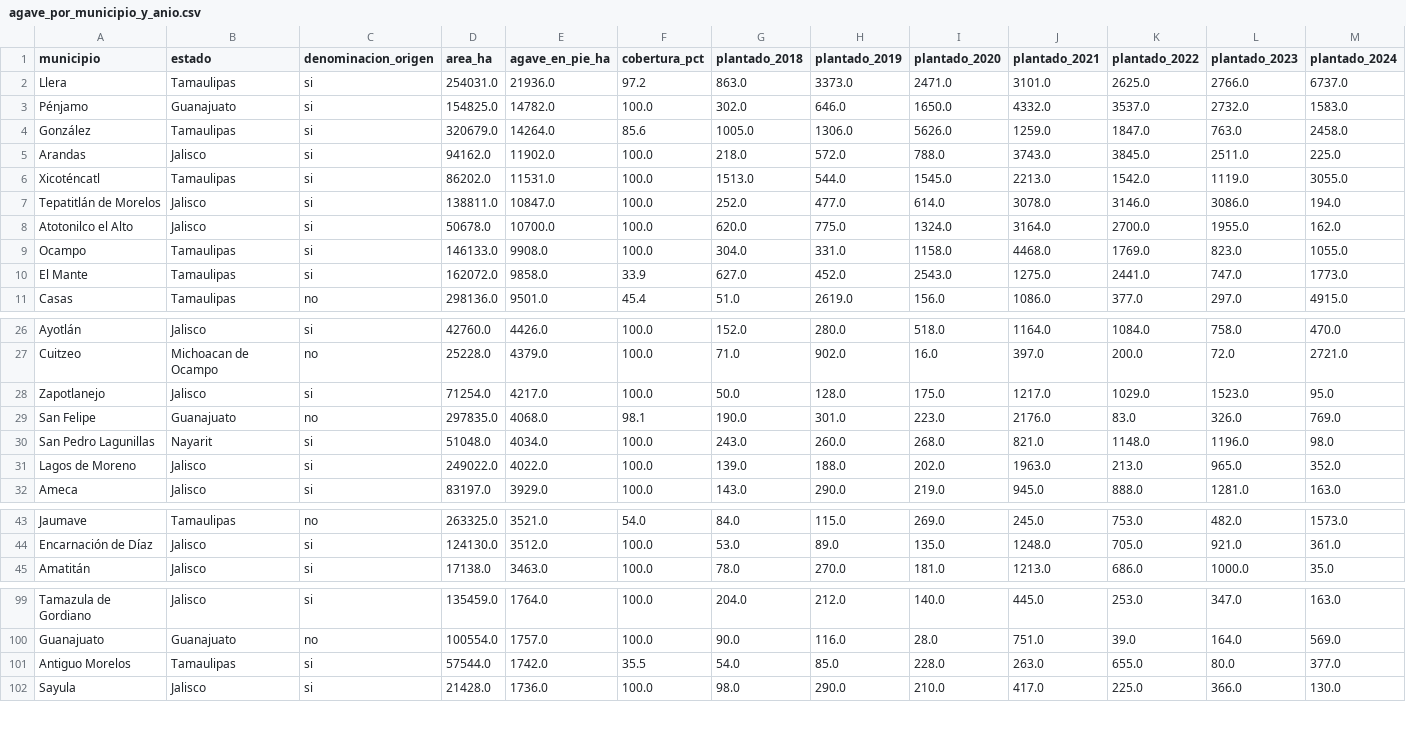
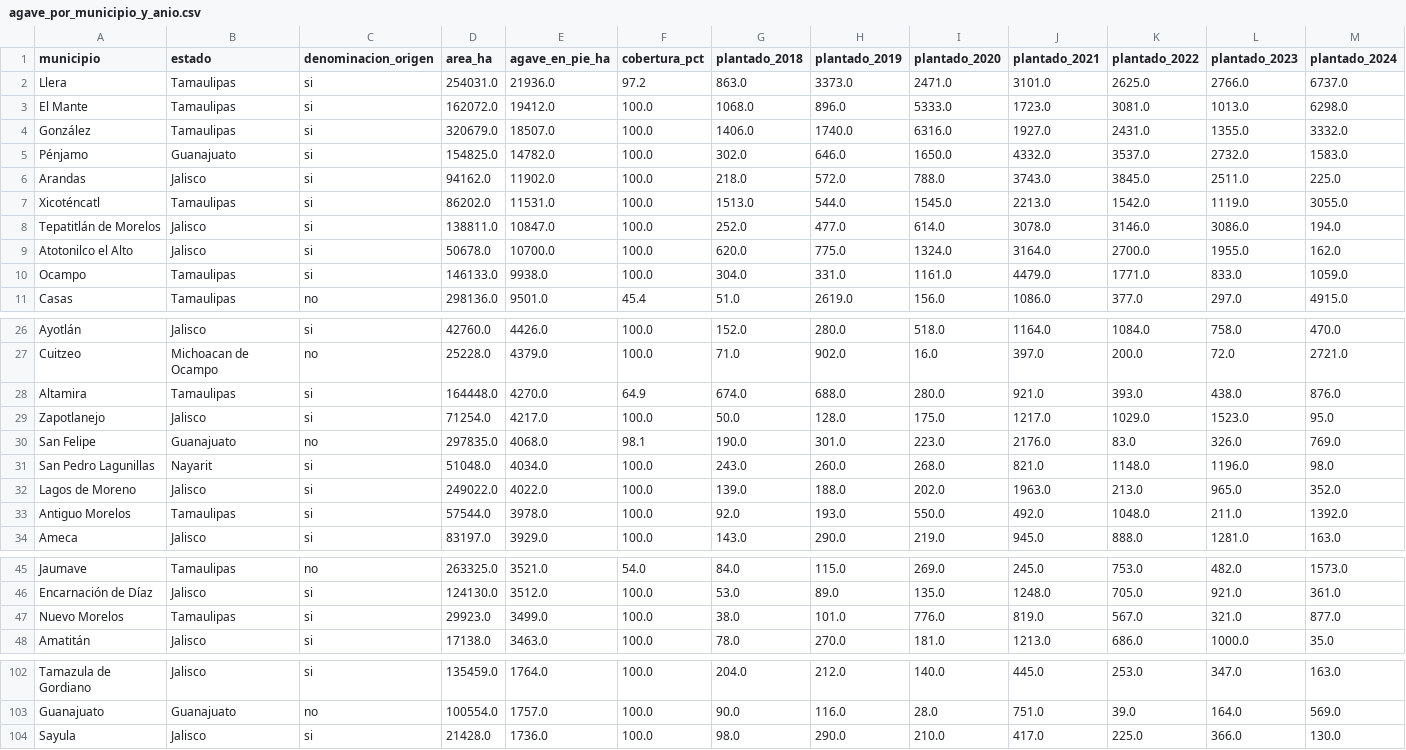
Before and after one commit to hubdemarcel/AIforEarthDataSets, a CSV file: agricultura/resultados/municipios/agave_por_municipio_y_anio.csv, drawn as a sheet; only a part is shown, gaps mark what is left out; the diff covers the shown part only.

```diff
--- a/agricultura/resultados/municipios/agave_por_municipio_y_anio.csv
+++ b/agricultura/resultados/municipios/agave_por_municipio_y_anio.csv
@@ -2,4 +2,5 @@ municipio,estado,denominacion_origen,area_ha,agave_en_pie_ha,cobertura_pct,plant
 Llera,Tamaulipas,si,254031.0,21936.0,97.2,863.0,3373.0,2471.0,3101.0,2625.0,2766.0,6737.0
+El Mante,Tamaulipas,si,162072.0,19412.0,100.0,1068.0,896.0,5333.0,1723.0,3081.0,1013.0,6298.0
+González,Tamaulipas,si,320679.0,18507.0,100.0,1406.0,1740.0,6316.0,1927.0,2431.0,1355.0,3332.0
 Pénjamo,Guanajuato,si,154825.0,14782.0,100.0,302.0,646.0,1650.0,4332.0,3537.0,2732.0,1583.0
-González,Tamaulipas,si,320679.0,14264.0,85.6,1005.0,1306.0,5626.0,1259.0,1847.0,763.0,2458.0
 Arandas,Jalisco,si,94162.0,11902.0,100.0,218.0,572.0,788.0,3743.0,3845.0,2511.0,225.0
@@ -8,4 +9,3 @@ Tepatitlán de Morelos,Jalisco,si,138811.0,10847.0,100.0,252.0,477.0,614.0,3078.
 Atotonilco el Alto,Jalisco,si,50678.0,10700.0,100.0,620.0,775.0,1324.0,3164.0,2700.0,1955.0,162.0
-Ocampo,Tamaulipas,si,146133.0,9908.0,100.0,304.0,331.0,1158.0,4468.0,1769.0,823.0,1055.0
-El Mante,Tamaulipas,si,162072.0,9858.0,33.9,627.0,452.0,2543.0,1275.0,2441.0,747.0,1773.0
+Ocampo,Tamaulipas,si,146133.0,9938.0,100.0,304.0,331.0,1161.0,4479.0,1771.0,833.0,1059.0
 Casas,Tamaulipas,no,298136.0,9501.0,45.4,51.0,2619.0,156.0,1086.0,377.0,297.0,4915.0
@@ -27,2 +27,3 @@ Ayotlán,Jalisco,si,42760.0,4426.0,100.0,152.0,280.0,518.0,1164.0,1084.0,758.0,4
 Cuitzeo,Michoacan de Ocampo,no,25228.0,4379.0,100.0,71.0,902.0,16.0,397.0,200.0,72.0,2721.0
+Altamira,Tamaulipas,si,164448.0,4270.0,64.9,674.0,688.0,280.0,921.0,393.0,438.0,876.0
 Zapotlanejo,Jalisco,si,71254.0,4217.0,100.0,50.0,128.0,175.0,1217.0,1029.0,1523.0,95.0
@@ -31,2 +32,3 @@ San Pedro Lagunillas,Nayarit,si,51048.0,4034.0,100.0,243.0,260.0,268.0,821.0,114
 Lagos de Moreno,Jalisco,si,249022.0,4022.0,100.0,139.0,188.0,202.0,1963.0,213.0,965.0,352.0
+Antiguo Morelos,Tamaulipas,si,57544.0,3978.0,100.0,92.0,193.0,550.0,492.0,1048.0,211.0,1392.0
 Ameca,Jalisco,si,83197.0,3929.0,100.0,143.0,290.0,219.0,945.0,888.0,1281.0,163.0
@@ -44,2 +46,3 @@ Jaumave,Tamaulipas,no,263325.0,3521.0,54.0,84.0,115.0,269.0,245.0,753.0,482.0,15
 Encarnación de Díaz,Jalisco,si,124130.0,3512.0,100.0,53.0,89.0,135.0,1248.0,705.0,921.0,361.0
+Nuevo Morelos,Tamaulipas,si,29923.0,3499.0,100.0,38.0,101.0,776.0,819.0,567.0,321.0,877.0
 Amatitán,Jalisco,si,17138.0,3463.0,100.0,78.0,270.0,181.0,1213.0,686.0,1000.0,35.0
@@ -100,3 +103,2 @@ Tamazula de Gordiano,Jalisco,si,135459.0,1764.0,100.0,204.0,212.0,140.0,445.0,25
 Guanajuato,Guanajuato,no,100554.0,1757.0,100.0,90.0,116.0,28.0,751.0,39.0,164.0,569.0
-Antiguo Morelos,Tamaulipas,si,57544.0,1742.0,35.5,54.0,85.0,228.0,263.0,655.0,80.0,377.0
 Sayula,Jalisco,si,21428.0,1736.0,100.0,98.0,290.0,210.0,417.0,225.0,366.0,130.0
```
Also changed, not shown: 1 removed row and 3 moved rows elsewhere in this file, agricultura/resultados/municipios/jima_por_municipio.csv, agricultura/resultados/municipios/uso_suelo_por_municipio.csv, 12 other files.
